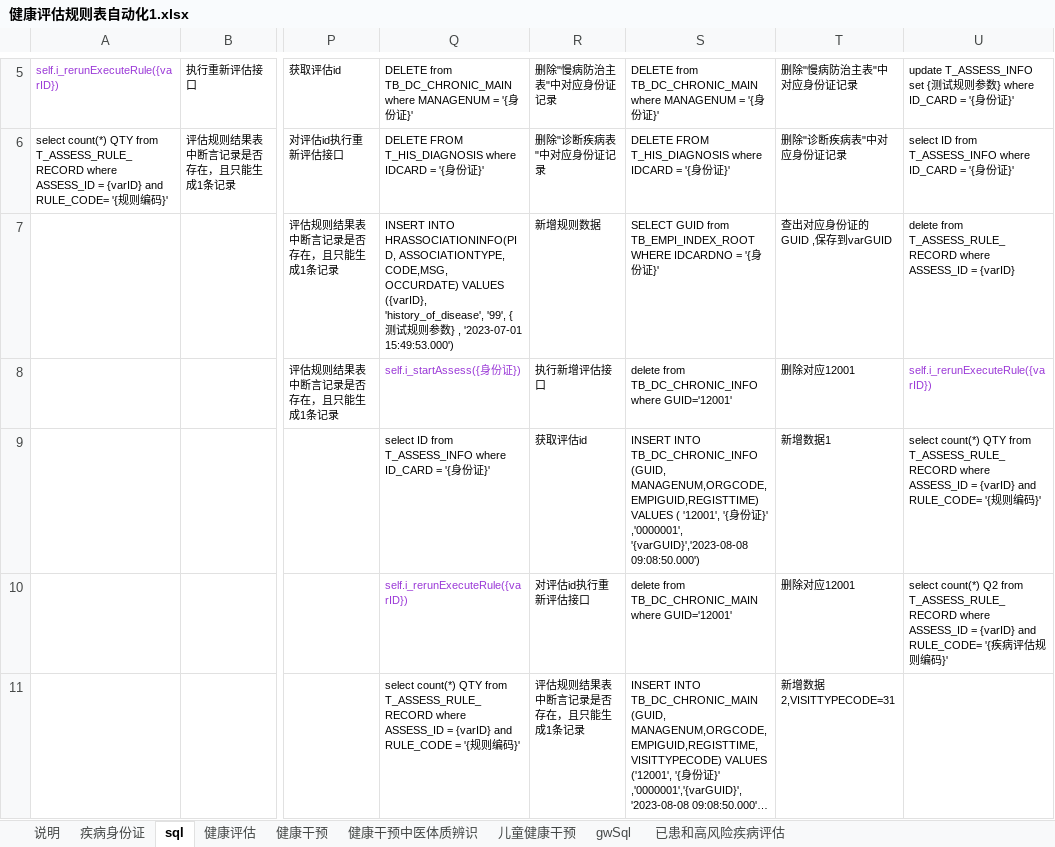
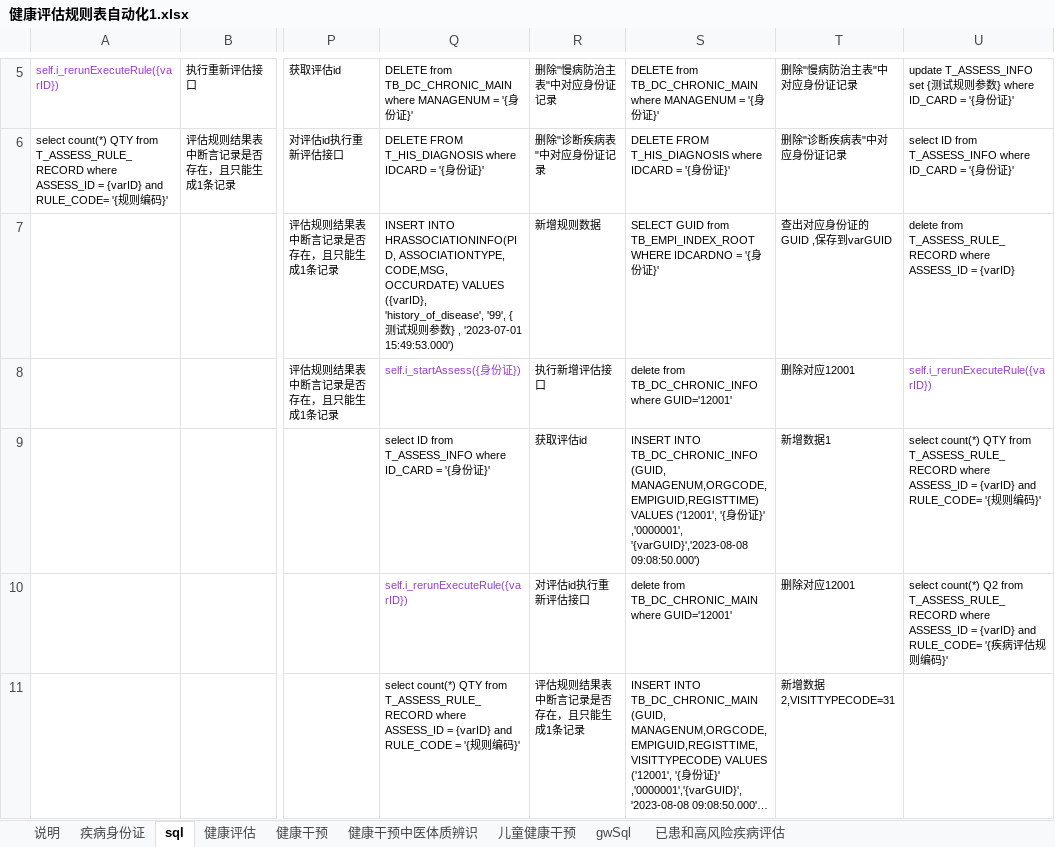
Before and after one commit to skducn/project, an Excel workbook: instance/zyjk/CHC/rule/健康评估规则表自动化1.xlsx, sheet sql, drawn as a sheet; only a part is shown, gaps mark what is left out; long unchanged cells end in …; values as stored, in another font and other column widths than the file's, no borders; the diff names each change by its address in the sheet, - before the commit and + after, or states it on an @@ line.

```diff
--- a/instance/zyjk/CHC/rule/健康评估规则表自动化1.xlsx (sheet sql)
+++ b/instance/zyjk/CHC/rule/健康评估规则表自动化1.xlsx (sheet sql)
-S9: …MANAGENUM,ORGCODE,EMPIGUID,REGISTTIME) VALUES ( '12001', '{身…
+S9: …MANAGENUM,ORGCODE,EMPIGUID,REGISTTIME) VALUES ('12001', '{身…
```
Also changed, not shown: sheet gwSql, sheet 健康干预, sheet 已患和高风险疾病评估, sheet 健康干预中医体质辨识, sheet 疾病身份证, instance/zyjk/CHC/rule/健康评估规则表自动化2.xlsx, 16 other files.
